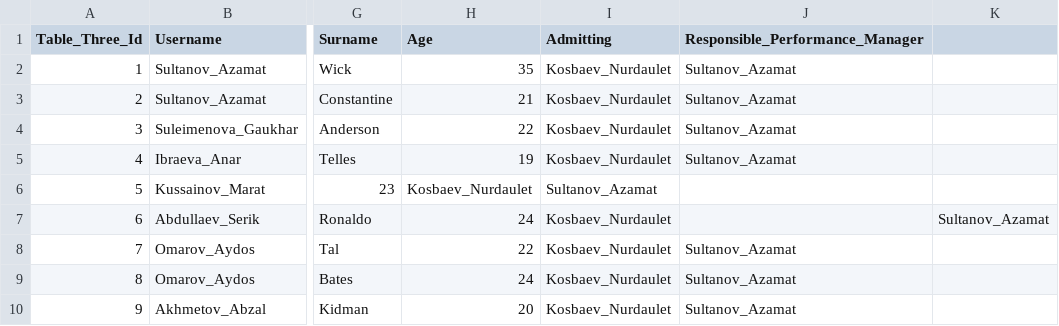
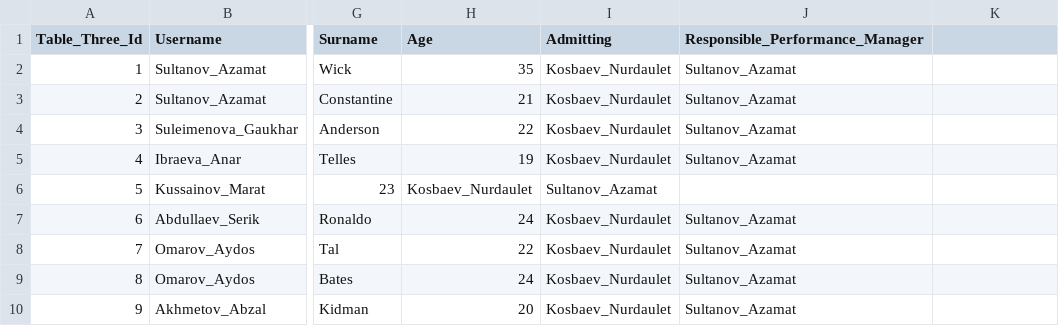
Before and after one commit to aksaule-bagytzhanova/e-naryad, a CSV file: Data/Create_E_Naryad_Table_3.csv, drawn as a sheet; only a part is shown, gaps mark what is left out; the diff names each change by its address in the sheet, - before the commit and + after, or states it on an @@ line.

Commit message:
Update Create_E_Naryad_Table_3.csv

```diff
--- a/Data/Create_E_Naryad_Table_3.csv
+++ b/Data/Create_E_Naryad_Table_3.csv
-J7 (Responsible_Performance_Manager): (empty)
+J7 (Responsible_Performance_Manager): Sultanov_Azamat
-K7: Sultanov_Azamat
+K7: (empty)
```
